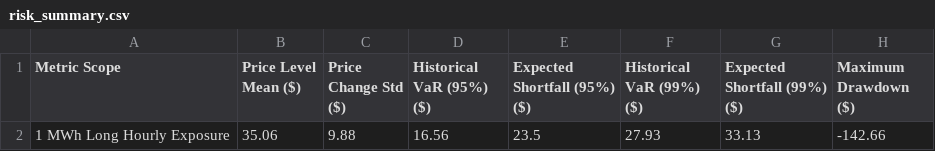
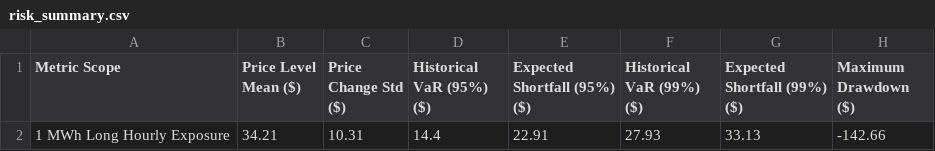
Before and after one commit to sebastiankloder-web/ercot-power-risk-analytics, a CSV file: results/tables/risk_summary.csv, drawn as a sheet.

```diff
--- a/results/tables/risk_summary.csv
+++ b/results/tables/risk_summary.csv
@@ -1,2 +1,2 @@
 Metric Scope,Price Level Mean ($),Price Change Std ($),Historical VaR (95%) ($),Expected Shortfall (95%) ($),Historical VaR (99%) ($),Expected Shortfall (99%) ($),Maximum Drawdown ($)
-1 MWh Long Hourly Exposure,35.06,9.88,16.56,23.5,27.93,33.13,-142.66
+1 MWh Long Hourly Exposure,34.21,10.31,14.4,22.91,27.93,33.13,-142.66
```
Also changed, not shown: data/processed/hourly_prices.csv, data/raw/ercot_rtm_real.csv, 6 other files.
